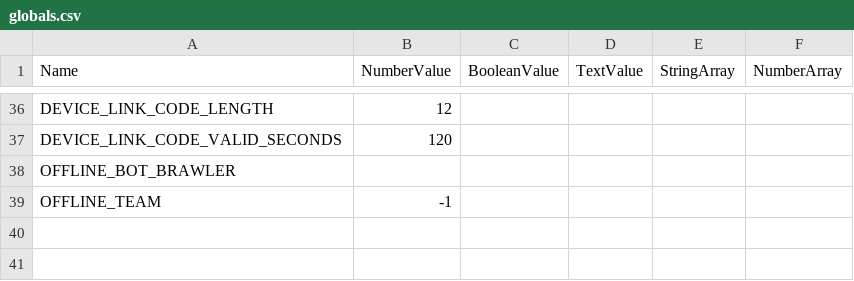
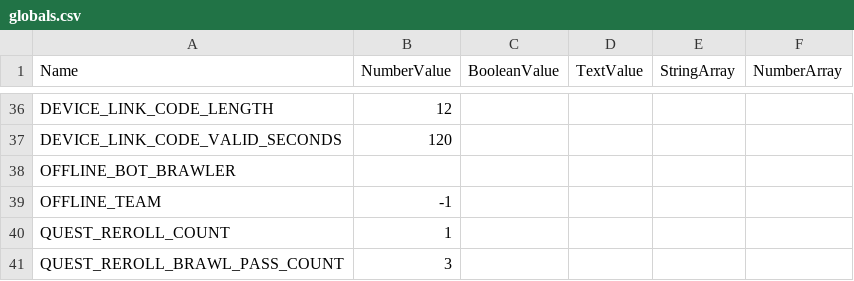
Before and after one commit to DzikStar/Supercell, a CSV file: Games/Brawl Stars/Files/assets/csv_logic/globals.csv, drawn as a sheet; only a part is shown, gaps mark what is left out; the diff names each change by its address in the sheet, - before the commit and + after, or states it on an @@ line.

Commit message:
43.229

```diff
--- a/Games/Brawl Stars/Files/assets/csv_logic/globals.csv
+++ b/Games/Brawl Stars/Files/assets/csv_logic/globals.csv
+row 40: QUEST_REROLL_COUNT | 1
+row 41: QUEST_REROLL_BRAWL_PASS_COUNT | 3
```
